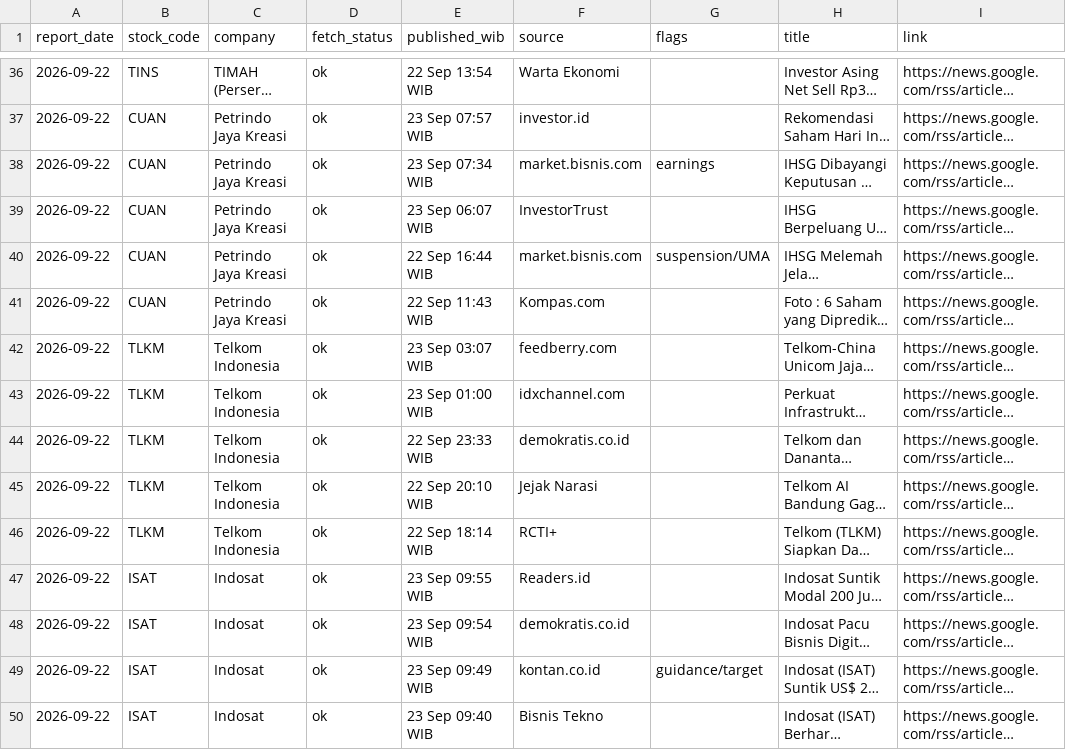
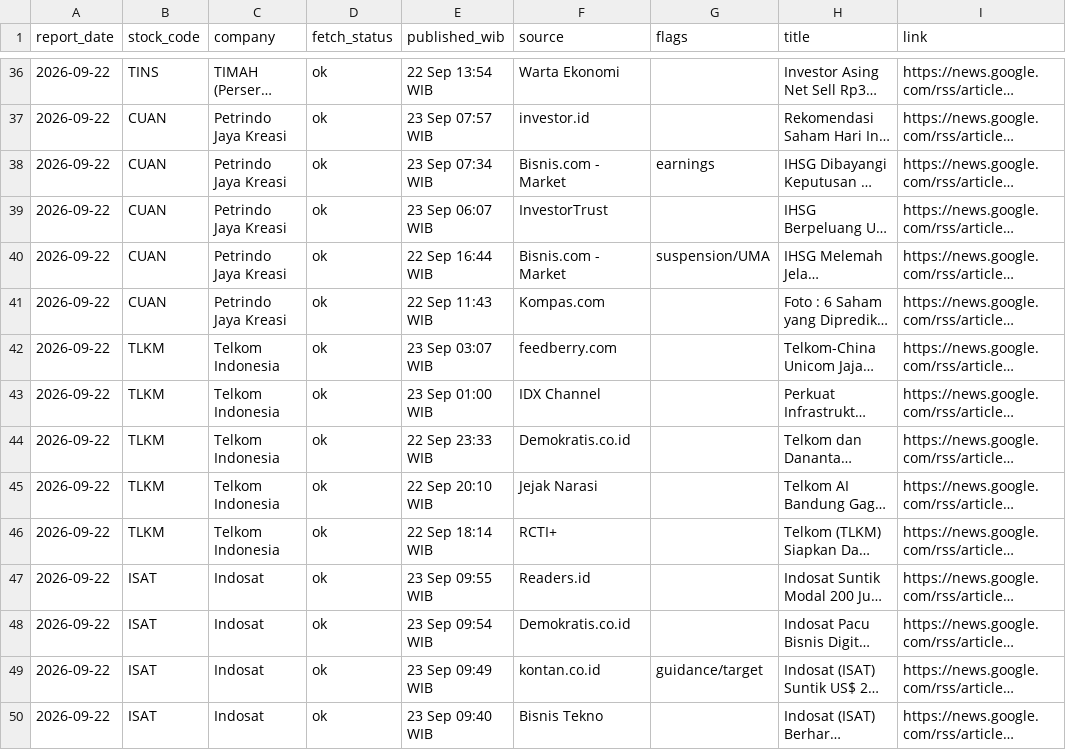
Before and after one commit to kevinnishitoyo/idx-top10-dashboard, a CSV file: reports/news_2026-09-22.csv, drawn as a sheet; only a part is shown, gaps mark what is left out; long unchanged cells end in …; the diff covers the shown part only; the diff names each change by its address in the sheet, - before the commit and + after, or states it on an @@ line.

```diff
--- a/reports/news_2026-09-22.csv
+++ b/reports/news_2026-09-22.csv
-F38 (source): market.bisnis.com
+F38 (source): Bisnis.com - Market
-F40 (source): market.bisnis.com
+F40 (source): Bisnis.com - Market
-F43 (source): idxchannel.com
+F43 (source): IDX Channel
-F44 (source): demokratis.co.id
+F44 (source): Demokratis.co.id
-F48 (source): demokratis.co.id
+F48 (source): Demokratis.co.id
```
Also changed, not shown: 1 added row, 1 removed row and 8 edited cells elsewhere in this file, reports/top10_report_2026-09-22.csv, 9 other files.
